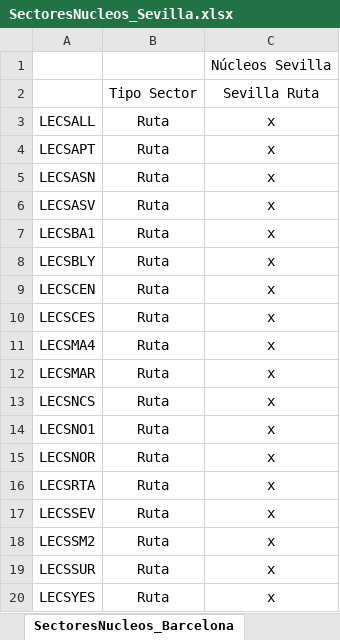
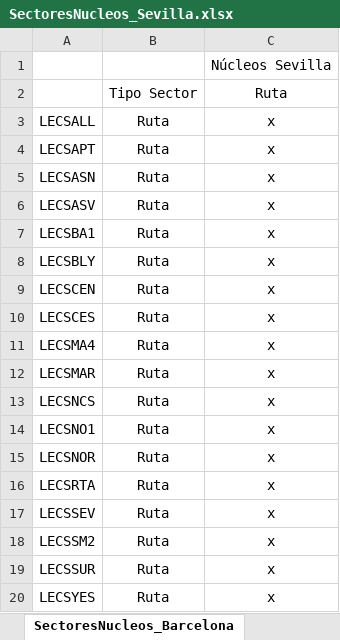
Before and after one commit to zerolfer/Proyecto-Salomon, an Excel workbook: entrada/Sevilla/SectoresNucleos_Sevilla.xlsx, sheet SectoresNucleos_Barcelona, drawn as a sheet; values as stored, in another font and other column widths than the file's, no borders; the diff names each change by its address in the sheet, - before the commit and + after, or states it on an @@ line.

```diff
--- a/entrada/Sevilla/SectoresNucleos_Sevilla.xlsx (sheet SectoresNucleos_Barcelona)
+++ b/entrada/Sevilla/SectoresNucleos_Sevilla.xlsx (sheet SectoresNucleos_Barcelona)
-C2: Sevilla Ruta
+C2: Ruta
```
Also changed, not shown: entrada/Canarias/SectoresNucleos_Canarias.xlsx, entrada/Madrid/SectoresNucleos_Madrid.xlsx, 31 other files.
